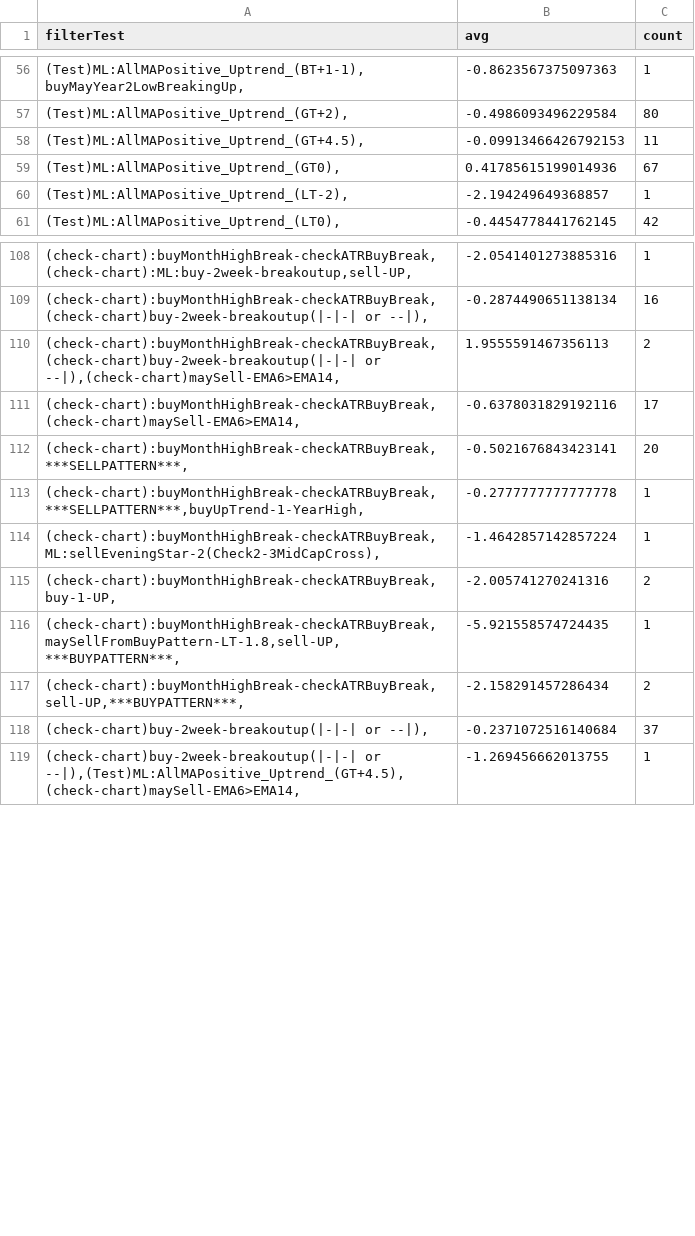
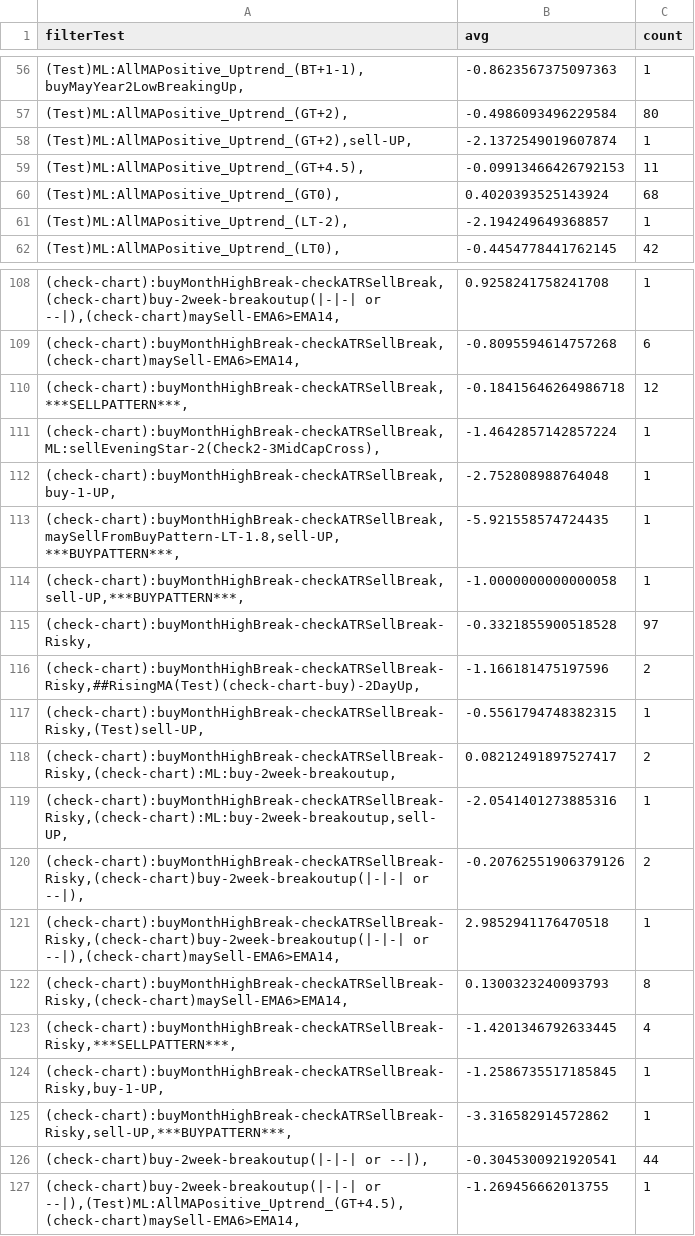
Before and after one commit to omarrohit20/rohit, a CSV file: src/data-import/nselist/filter-buy.csv, drawn as a sheet; only a part is shown, gaps mark what is left out; the diff covers the shown part only.

```diff
--- a/src/data-import/nselist/filter-buy.csv
+++ b/src/data-import/nselist/filter-buy.csv
@@ -57,4 +57,5 @@ filterTest,avg,count
 "(Test)ML:AllMAPositive_Uptrend_(GT+2),",-0.4986093496229584,80
+"(Test)ML:AllMAPositive_Uptrend_(GT+2),sell-UP,",-2.1372549019607874,1
 "(Test)ML:AllMAPositive_Uptrend_(GT+4.5),",-0.09913466426792153,11
-"(Test)ML:AllMAPositive_Uptrend_(GT0),",0.41785615199014936,67
+"(Test)ML:AllMAPositive_Uptrend_(GT0),",0.4020393525143924,68
 "(Test)ML:AllMAPositive_Uptrend_(LT-2),",-2.194249649368857,1
@@ -108,12 +108,20 @@ filterTest,avg,count
-"(check-chart):buyMonthHighBreak-checkATRBuyBreak,(check-chart):ML:buy-2week-breakoutup,sell-UP,",-2.0541401273885316,1
-"(check-chart):buyMonthHighBreak-checkATRBuyBreak,(check-chart)buy-2week-breakoutup(|-|-| or --|),",-0.2874490651138134,16
-"(check-chart):buyMonthHighBreak-checkATRBuyBreak,(check-chart)buy-2week-breakoutup(|-|-| or --|),(check-chart)maySell-EMA6>EMA14,",1.9555591467356113,2
-"(check-chart):buyMonthHighBreak-checkATRBuyBreak,(check-chart)maySell-EMA6>EMA14,",-0.6378031829192116,17
-"(check-chart):buyMonthHighBreak-checkATRBuyBreak,***SELLPATTERN***,",-0.5021676843423141,20
-"(check-chart):buyMonthHighBreak-checkATRBuyBreak,***SELLPATTERN***,buyUpTrend-1-YearHigh,",-0.2777777777777778,1
-"(check-chart):buyMonthHighBreak-checkATRBuyBreak,ML:sellEveningStar-2(Check2-3MidCapCross),",-1.4642857142857224,1
-"(check-chart):buyMonthHighBreak-checkATRBuyBreak,buy-1-UP,",-2.005741270241316,2
-"(check-chart):buyMonthHighBreak-checkATRBuyBreak,maySellFromBuyPattern-LT-1.8,sell-UP,***BUYPATTERN***,",-5.921558574724435,1
-"(check-chart):buyMonthHighBreak-checkATRBuyBreak,sell-UP,***BUYPATTERN***,",-2.158291457286434,2
-"(check-chart)buy-2week-breakoutup(|-|-| or --|),",-0.2371072516140684,37
+"(check-chart):buyMonthHighBreak-checkATRSellBreak,(check-chart)buy-2week-breakoutup(|-|-| or --|),(check-chart)maySell-EMA6>EMA14,",0.9258241758241708,1
+"(check-chart):buyMonthHighBreak-checkATRSellBreak,(check-chart)maySell-EMA6>EMA14,",-0.8095594614757268,6
+"(check-chart):buyMonthHighBreak-checkATRSellBreak,***SELLPATTERN***,",-0.18415646264986718,12
+"(check-chart):buyMonthHighBreak-checkATRSellBreak,ML:sellEveningStar-2(Check2-3MidCapCross),",-1.4642857142857224,1
+"(check-chart):buyMonthHighBreak-checkATRSellBreak,buy-1-UP,",-2.752808988764048,1
+"(check-chart):buyMonthHighBreak-checkATRSellBreak,maySellFromBuyPattern-LT-1.8,sell-UP,***BUYPATTERN***,",-5.921558574724435,1
+"(check-chart):buyMonthHighBreak-checkATRSellBreak,sell-UP,***BUYPATTERN***,",-1.0000000000000058,1
+"(check-chart):buyMonthHighBreak-checkATRSellBreak-Risky,",-0.3321855900518528,97
+"(check-chart):buyMonthHighBreak-checkATRSellBreak-Risky,##RisingMA(Test)(check-chart-buy)-2DayUp,",-1.166181475197596,2
+"(check-chart):buyMonthHighBreak-checkATRSellBreak-Risky,(Test)sell-UP,",-0.5561794748382315,1
+"(check-chart):buyMonthHighBreak-checkATRSellBreak-Risky,(check-chart):ML:buy-2week-breakoutup,",0.08212491897527417,2
+"(check-chart):buyMonthHighBreak-checkATRSellBreak-Risky,(check-chart):ML:buy-2week-breakoutup,sell-UP,",-2.0541401273885316,1
+"(check-chart):buyMonthHighBreak-checkATRSellBreak-Risky,(check-chart)buy-2week-breakoutup(|-|-| or --|),",-0.20762551906379126,2
+"(check-chart):buyMonthHighBreak-checkATRSellBreak-Risky,(check-chart)buy-2week-breakoutup(|-|-| or --|),(check-chart)maySell-EMA6>EMA14,",2.9852941176470518,1
+"(check-chart):buyMonthHighBreak-checkATRSellBreak-Risky,(check-chart)maySell-EMA6>EMA14,",0.1300323240093793,8
+"(check-chart):buyMonthHighBreak-checkATRSellBreak-Risky,***SELLPATTERN***,",-1.4201346792633445,4
+"(check-chart):buyMonthHighBreak-checkATRSellBreak-Risky,buy-1-UP,",-1.2586735517185845,1
+"(check-chart):buyMonthHighBreak-checkATRSellBreak-Risky,sell-UP,***BUYPATTERN***,",-3.316582914572862,1
+"(check-chart)buy-2week-breakoutup(|-|-| or --|),",-0.3045300921920541,44
 "(check-chart)buy-2week-breakoutup(|-|-| or --|),(Test)ML:AllMAPositive_Uptrend_(GT+4.5),(check-chart)maySell-EMA6>EMA14,",-1.269456662013755,1
```
Also changed, not shown: 8 added rows, 9 removed rows and 21 edited cells elsewhere in this file, src/data-import/nselist/filter-sell.csv, 1 other file.
